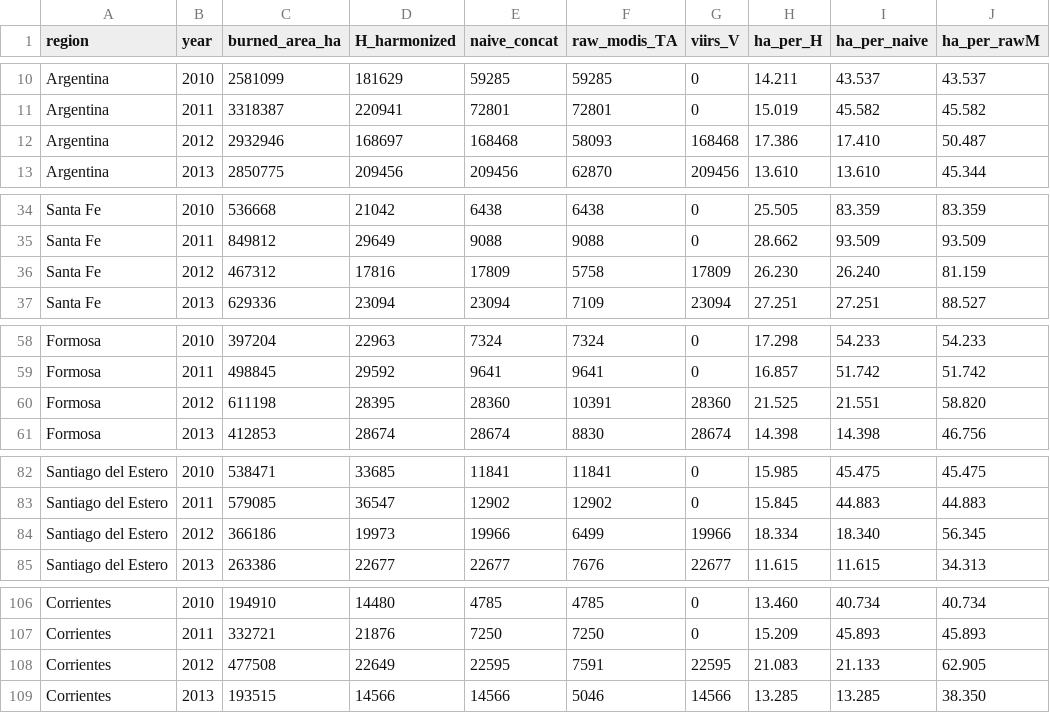
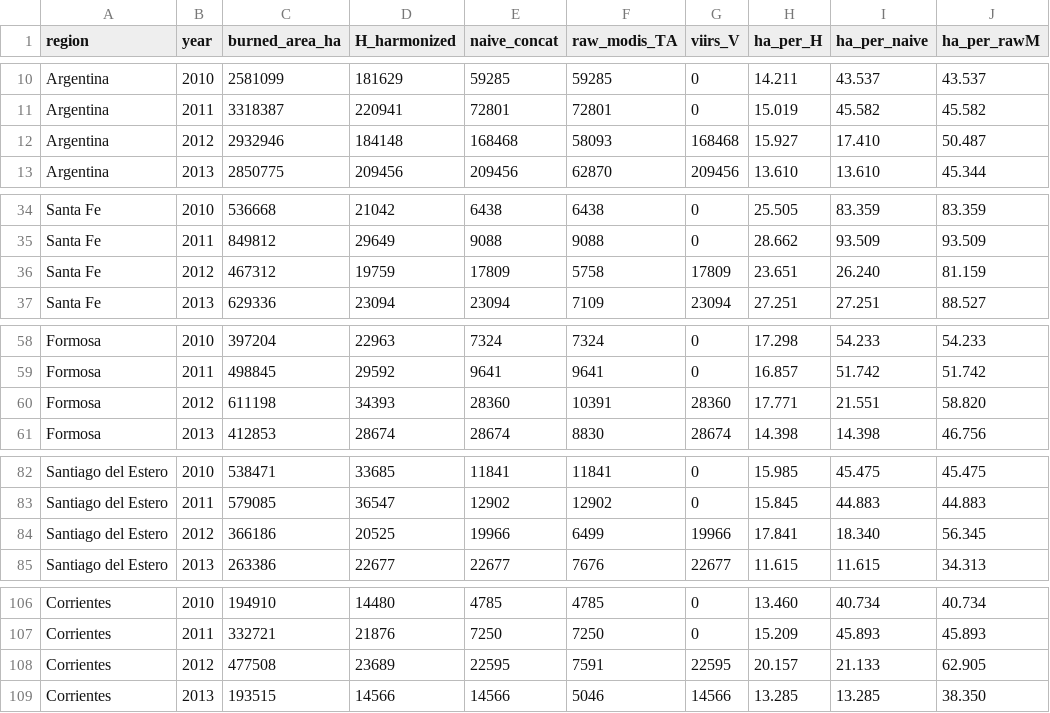
Before and after one commit to germankovacevic-lab/geofuego-harmonization, a CSV file: data/validation/external_mcd64a1_annual.csv, drawn as a sheet; only a part is shown, gaps mark what is left out; the diff covers the shown part only.

```diff
--- a/data/validation/external_mcd64a1_annual.csv
+++ b/data/validation/external_mcd64a1_annual.csv
@@ -11,3 +11,3 @@ region,year,burned_area_ha,H_harmonized,naive_concat,raw_modis_TA,viirs_V,ha_per
 "Argentina",2011,3318387,220941,72801,72801,0,15.019,45.582,45.582
-"Argentina",2012,2932946,168697,168468,58093,168468,17.386,17.410,50.487
+"Argentina",2012,2932946,184148,168468,58093,168468,15.927,17.410,50.487
 "Argentina",2013,2850775,209456,209456,62870,209456,13.610,13.610,45.344
@@ -35,3 +35,3 @@ region,year,burned_area_ha,H_harmonized,naive_concat,raw_modis_TA,viirs_V,ha_per
 "Santa Fe",2011,849812,29649,9088,9088,0,28.662,93.509,93.509
-"Santa Fe",2012,467312,17816,17809,5758,17809,26.230,26.240,81.159
+"Santa Fe",2012,467312,19759,17809,5758,17809,23.651,26.240,81.159
 "Santa Fe",2013,629336,23094,23094,7109,23094,27.251,27.251,88.527
@@ -59,3 +59,3 @@ region,year,burned_area_ha,H_harmonized,naive_concat,raw_modis_TA,viirs_V,ha_per
 "Formosa",2011,498845,29592,9641,9641,0,16.857,51.742,51.742
-"Formosa",2012,611198,28395,28360,10391,28360,21.525,21.551,58.820
+"Formosa",2012,611198,34393,28360,10391,28360,17.771,21.551,58.820
 "Formosa",2013,412853,28674,28674,8830,28674,14.398,14.398,46.756
@@ -83,3 +83,3 @@ region,year,burned_area_ha,H_harmonized,naive_concat,raw_modis_TA,viirs_V,ha_per
 "Santiago del Estero",2011,579085,36547,12902,12902,0,15.845,44.883,44.883
-"Santiago del Estero",2012,366186,19973,19966,6499,19966,18.334,18.340,56.345
+"Santiago del Estero",2012,366186,20525,19966,6499,19966,17.841,18.340,56.345
 "Santiago del Estero",2013,263386,22677,22677,7676,22677,11.615,11.615,34.313
@@ -107,3 +107,3 @@ region,year,burned_area_ha,H_harmonized,naive_concat,raw_modis_TA,viirs_V,ha_per
 "Corrientes",2011,332721,21876,7250,7250,0,15.209,45.893,45.893
-"Corrientes",2012,477508,22649,22595,7591,22595,21.083,21.133,62.905
+"Corrientes",2012,477508,23689,22595,7591,22595,20.157,21.133,62.905
 "Corrientes",2013,193515,14566,14566,5046,14566,13.285,13.285,38.350
```
Also changed, not shown: 38 edited cells elsewhere in this file, 16 other files.
